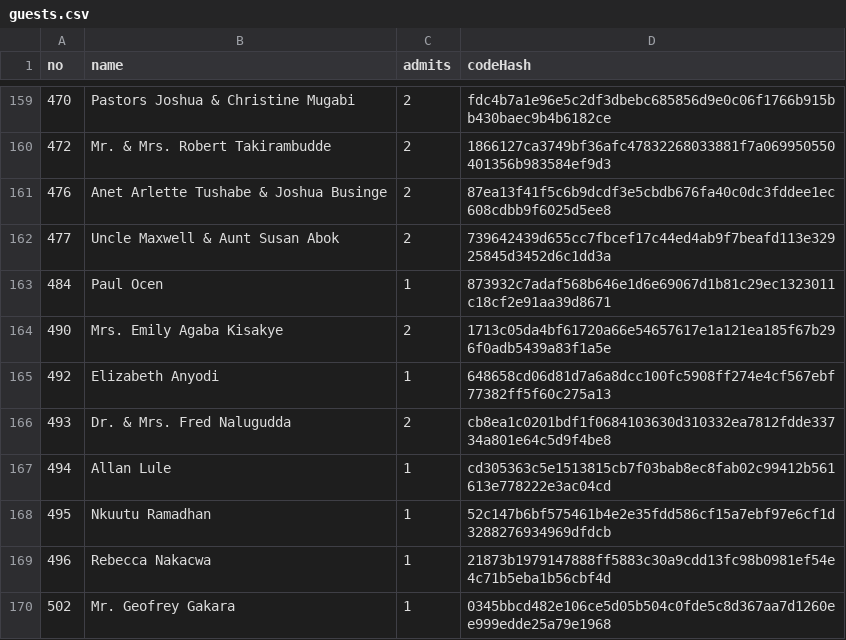
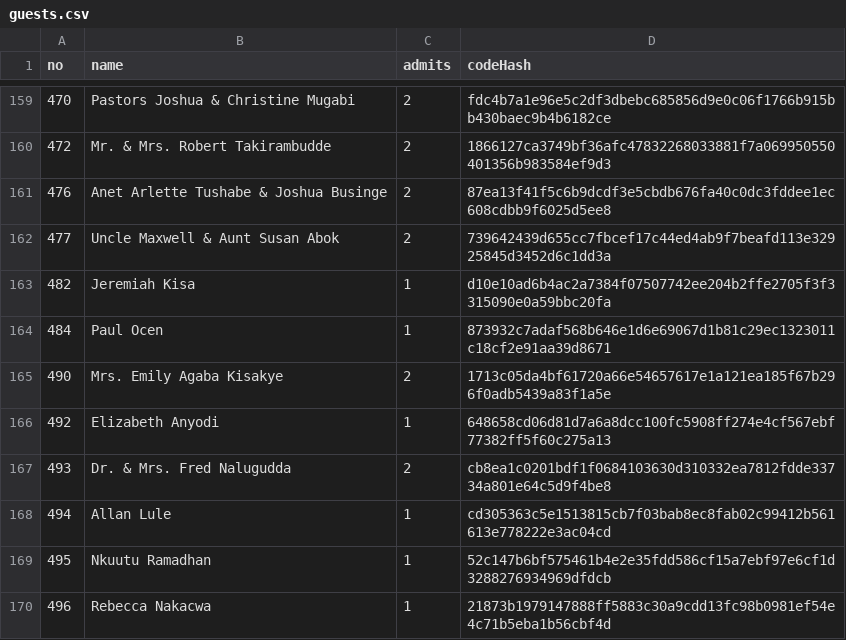
Before and after one commit to Rwothoromo/wedding-gate, a CSV file: guests.csv, drawn as a sheet; only a part is shown, gaps mark what is left out; the shorter side is filled out with more unchanged rows; the diff names each change by its address in the sheet, - before the commit and + after, or states it on an @@ line.

```diff
--- a/guests.csv
+++ b/guests.csv
+row 163: 482 | Jeremiah Kisa | 1 | d10e10ad6b4ac2a7384f07507742ee204b2ffe2705f3f3315090e0a59bbc20fa
```
Also changed, not shown: 2 other files.
